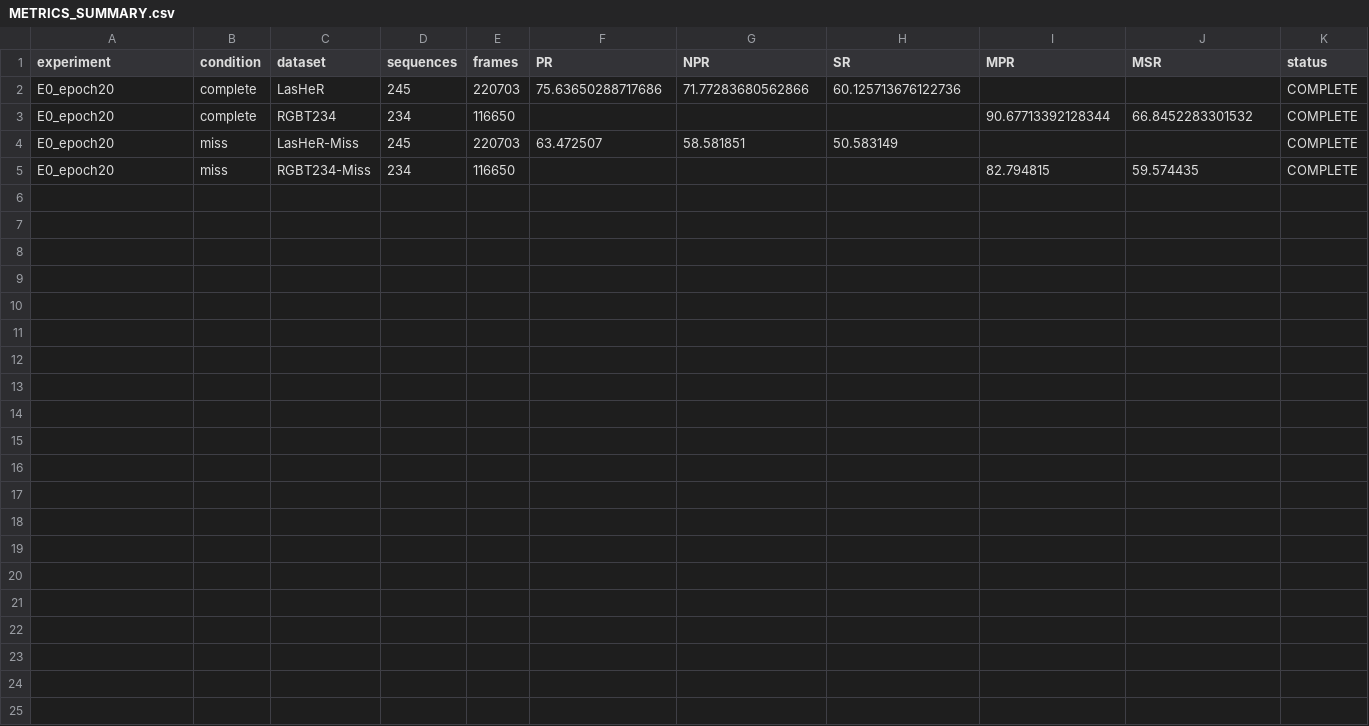
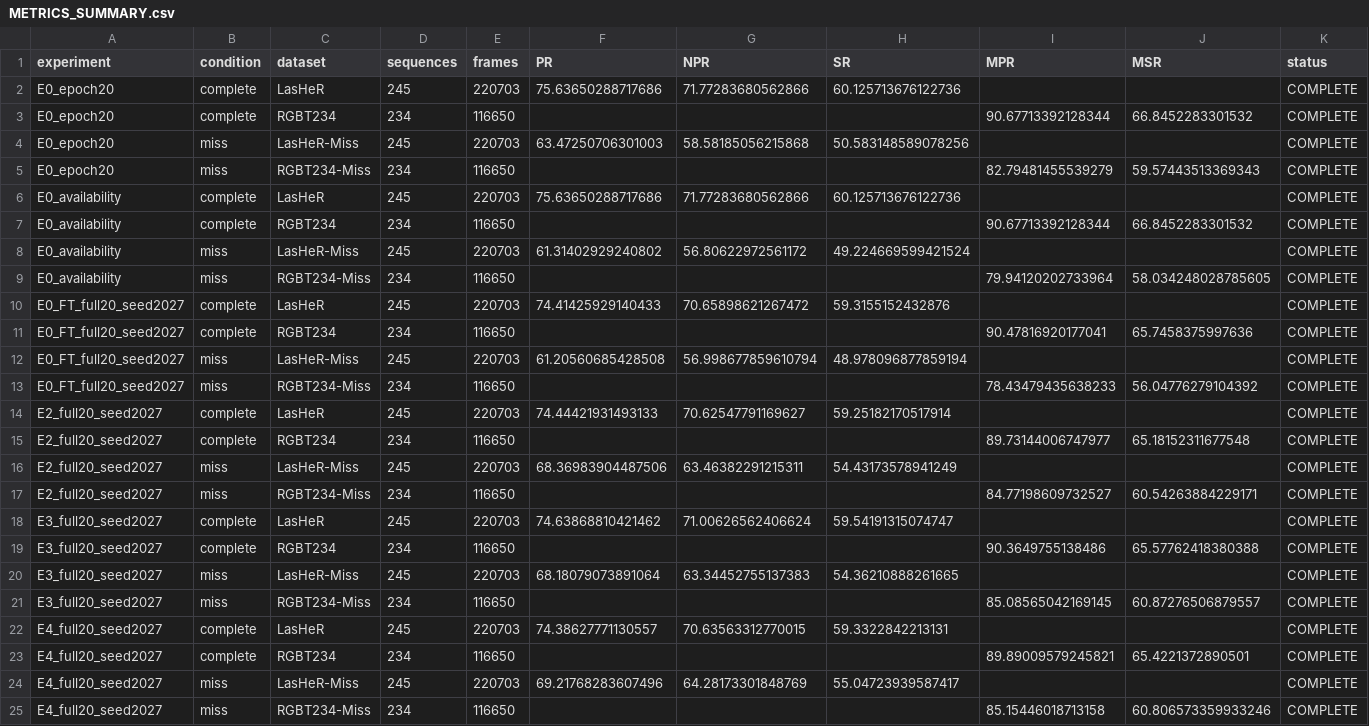
Before and after one commit to 666666666666gao/Miss-RGBT, a CSV file: reports/METRICS_SUMMARY.csv, drawn as a sheet.

Commit message:
Publish E2 full metrics and audit with actual BN control launch

```diff
--- a/reports/METRICS_SUMMARY.csv
+++ b/reports/METRICS_SUMMARY.csv
@@ -3,3 +3,23 @@ E0_epoch20,complete,LasHeR,245,220703,75.63650288717686,71.77283680562866,60.125
 E0_epoch20,complete,RGBT234,234,116650,,,,90.67713392128344,66.8452283301532,COMPLETE
-E0_epoch20,miss,LasHeR-Miss,245,220703,63.472507,58.581851,50.583149,,,COMPLETE
-E0_epoch20,miss,RGBT234-Miss,234,116650,,,,82.794815,59.574435,COMPLETE
+E0_epoch20,miss,LasHeR-Miss,245,220703,63.47250706301003,58.58185056215868,50.583148589078256,,,COMPLETE
+E0_epoch20,miss,RGBT234-Miss,234,116650,,,,82.79481455539279,59.57443513369343,COMPLETE
+E0_availability,complete,LasHeR,245,220703,75.63650288717686,71.77283680562866,60.125713676122736,,,COMPLETE
+E0_availability,complete,RGBT234,234,116650,,,,90.67713392128344,66.8452283301532,COMPLETE
+E0_availability,miss,LasHeR-Miss,245,220703,61.31402929240802,56.80622972561172,49.224669599421524,,,COMPLETE
+E0_availability,miss,RGBT234-Miss,234,116650,,,,79.94120202733964,58.034248028785605,COMPLETE
+E0_FT_full20_seed2027,complete,LasHeR,245,220703,74.41425929140433,70.65898621267472,59.3155152432876,,,COMPLETE
+E0_FT_full20_seed2027,complete,RGBT234,234,116650,,,,90.47816920177041,65.7458375997636,COMPLETE
+E0_FT_full20_seed2027,miss,LasHeR-Miss,245,220703,61.20560685428508,56.998677859610794,48.978096877859194,,,COMPLETE
+E0_FT_full20_seed2027,miss,RGBT234-Miss,234,116650,,,,78.43479435638233,56.04776279104392,COMPLETE
+E2_full20_seed2027,complete,LasHeR,245,220703,74.44421931493133,70.62547791169627,59.25182170517914,,,COMPLETE
+E2_full20_seed2027,complete,RGBT234,234,116650,,,,89.73144006747977,65.18152311677548,COMPLETE
+E2_full20_seed2027,miss,LasHeR-Miss,245,220703,68.36983904487506,63.46382291215311,54.43173578941249,,,COMPLETE
+E2_full20_seed2027,miss,RGBT234-Miss,234,116650,,,,84.77198609732527,60.54263884229171,COMPLETE
+E3_full20_seed2027,complete,LasHeR,245,220703,74.63868810421462,71.00626562406624,59.54191315074747,,,COMPLETE
+E3_full20_seed2027,complete,RGBT234,234,116650,,,,90.3649755138486,65.57762418380388,COMPLETE
+E3_full20_seed2027,miss,LasHeR-Miss,245,220703,68.18079073891064,63.34452755137383,54.36210888261665,,,COMPLETE
+E3_full20_seed2027,miss,RGBT234-Miss,234,116650,,,,85.08565042169145,60.87276506879557,COMPLETE
+E4_full20_seed2027,complete,LasHeR,245,220703,74.38627771130557,70.63563312770015,59.3322842213131,,,COMPLETE
+E4_full20_seed2027,complete,RGBT234,234,116650,,,,89.89009579245821,65.4221372890501,COMPLETE
+E4_full20_seed2027,miss,LasHeR-Miss,245,220703,69.21768283607496,64.28173301848769,55.04723939587417,,,COMPLETE
+E4_full20_seed2027,miss,RGBT234-Miss,234,116650,,,,85.15446018713158,60.806573359933246,COMPLETE
```
Also changed, not shown: 22 other files.
